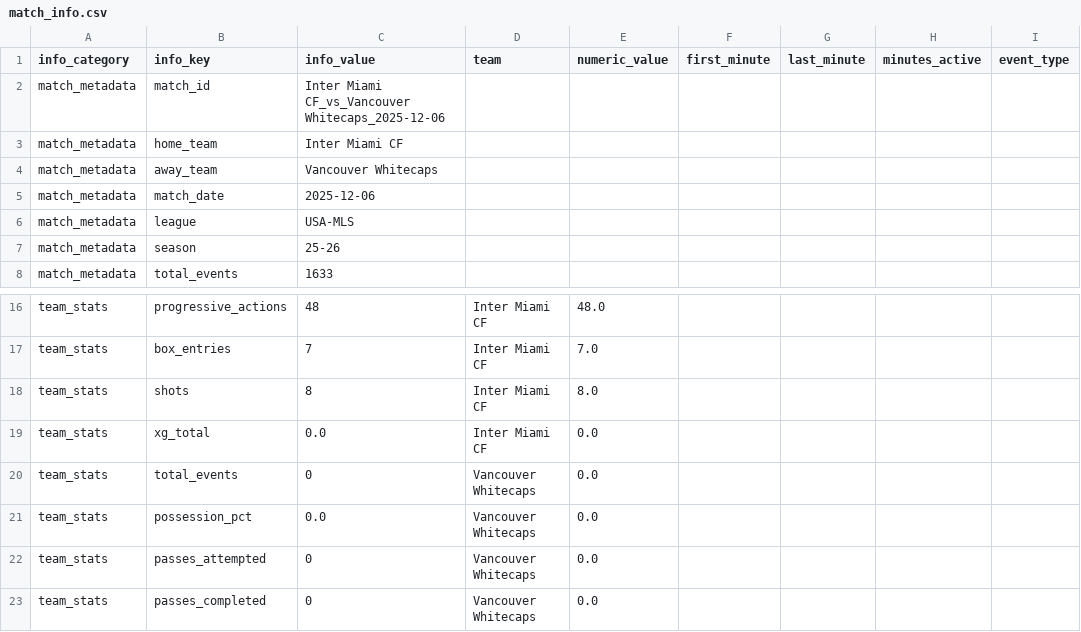
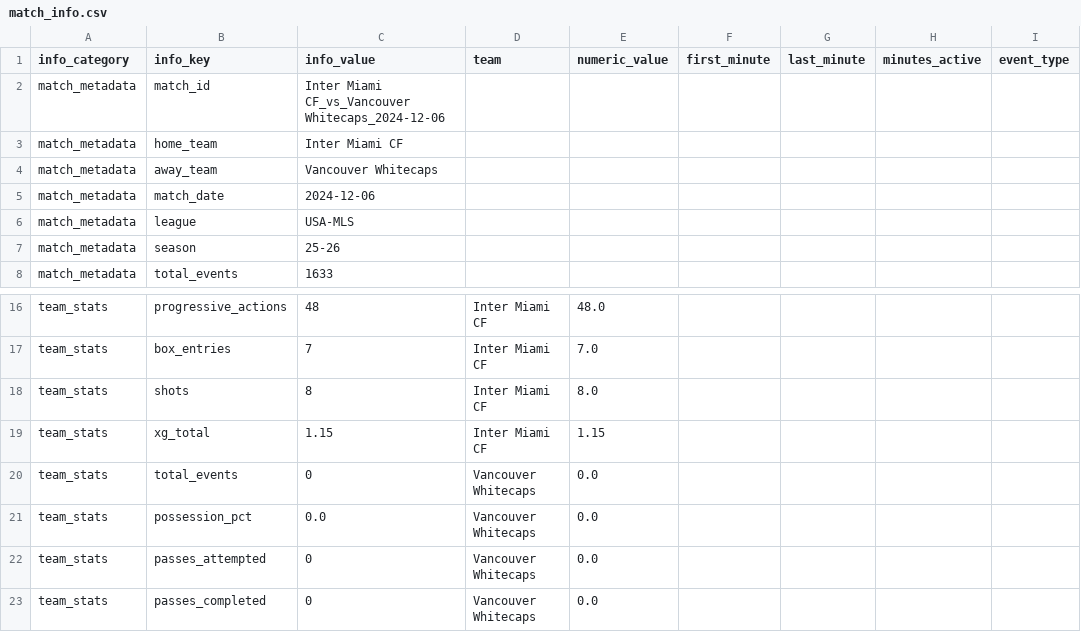
Before and after one commit to jaime-oriol/footballdecoded, a CSV file: viz/data/match_info.csv, drawn as a sheet; only a part is shown, gaps mark what is left out; the diff names each change by its address in the sheet, - before the commit and + after, or states it on an @@ line.

```diff
--- a/viz/data/match_info.csv
+++ b/viz/data/match_info.csv
-C2 (info_value): …Miami CF_vs_Vancouver Whitecaps_2025-12-06
+C2 (info_value): …Miami CF_vs_Vancouver Whitecaps_2024-12-06
-C5 (info_value): 2025-12-06
+C5 (info_value): 2024-12-06
-C19 (info_value): 0.0
+C19 (info_value): 1.15
-E19 (numeric_value): 0.0
+E19 (numeric_value): 1.15
```
Also changed, not shown: viz/data/match_events.csv, 6 other files.
